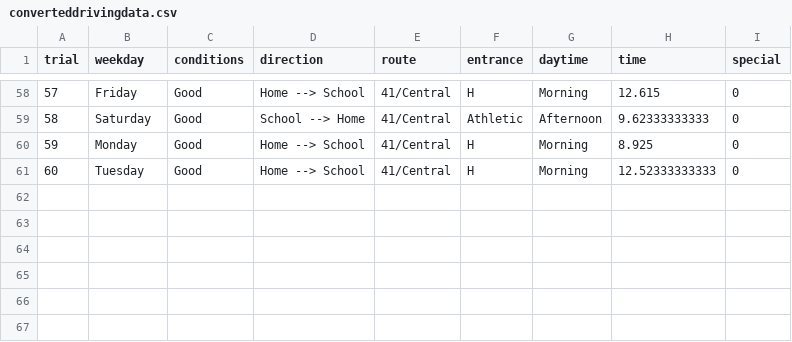
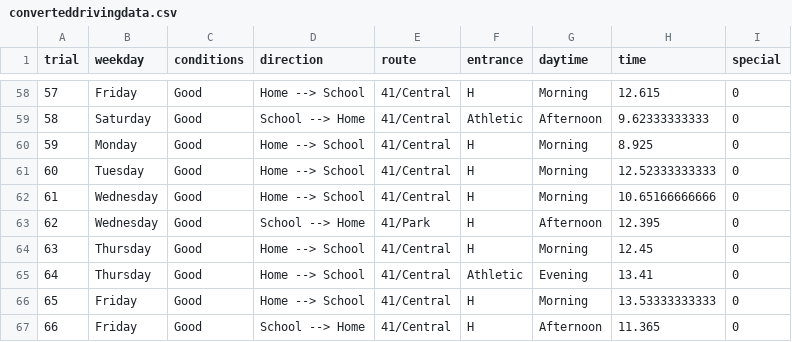
Before and after one commit to nlaky00/schooldrivingdata, a CSV file: converteddrivingdata.csv, drawn as a sheet; only a part is shown, gaps mark what is left out.

Commit message:
Update converteddrivingdata.csv

```diff
--- a/converteddrivingdata.csv
+++ b/converteddrivingdata.csv
@@ -61 +61,7 @@ trial,weekday,conditions,direction,route,entrance,daytime,time,special
 60,Tuesday,Good,Home --> School,41/Central,H,Morning,12.52333333333,0
+61,Wednesday,Good,Home --> School,41/Central,H,Morning,10.65166666666,0
+62,Wednesday,Good,School --> Home,41/Park,H,Afternoon,12.395,0
+63,Thursday,Good,Home --> School,41/Central,H,Morning,12.45,0
+64,Thursday,Good,Home --> School,41/Central,Athletic,Evening,13.41,0
+65,Friday,Good,Home --> School,41/Central,H,Morning,13.53333333333,0
+66,Friday,Good,School --> Home,41/Central,H,Afternoon,11.365,0
```
